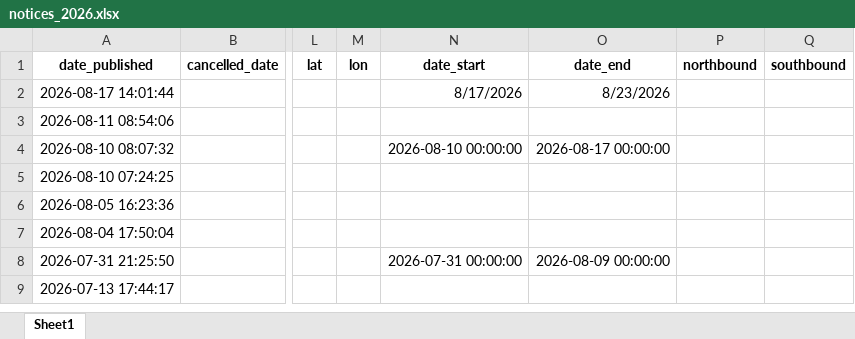
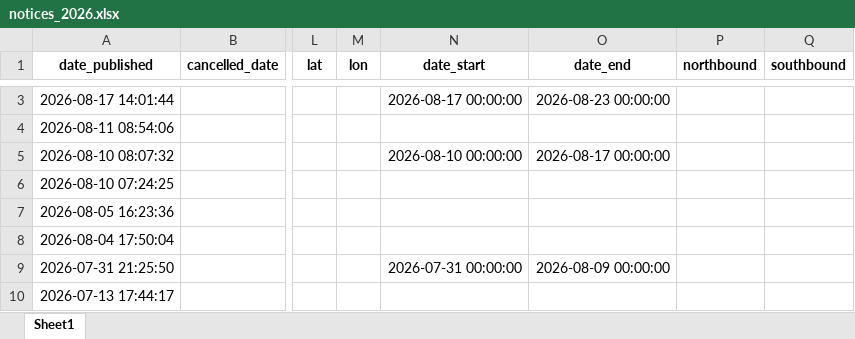
Before and after one commit to mollya610/BargeTransportDashboard, an Excel workbook: notices_2026.xlsx, sheet Sheet1, drawn as a sheet; only a part is shown, gaps mark what is left out; values as stored, in another font and other column widths than the file's, no borders; addresses are those after the commit; the diff covers the shown part only; the diff names each change by its address in the sheet, - before the commit and + after, or states it on an @@ line.

```diff
--- a/notices_2026.xlsx (sheet Sheet1)
+++ b/notices_2026.xlsx (sheet Sheet1)
-N3 (date_start): 8/17/2026
+N3 (date_start): 2026-08-17 00:00:00
-O3 (date_end): 8/23/2026
+O3 (date_end): 2026-08-23 00:00:00
```
Also changed, not shown: 1 added row elsewhere in this sheet, 7 other files.
